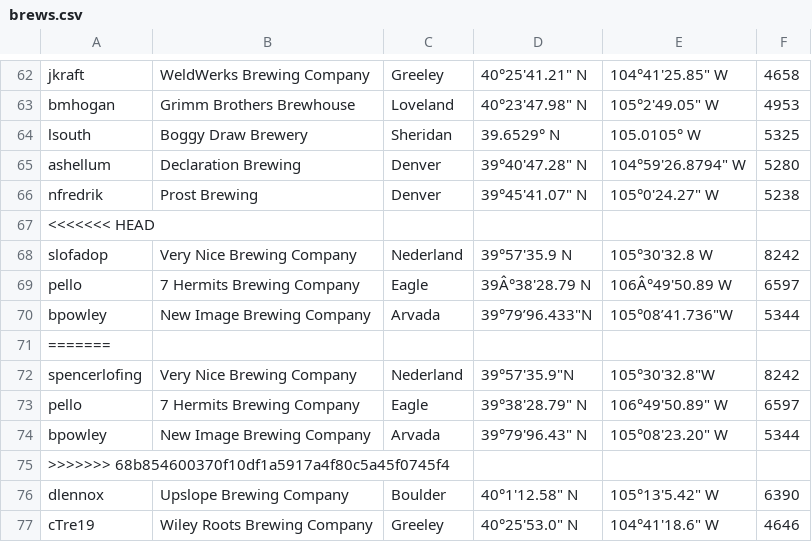
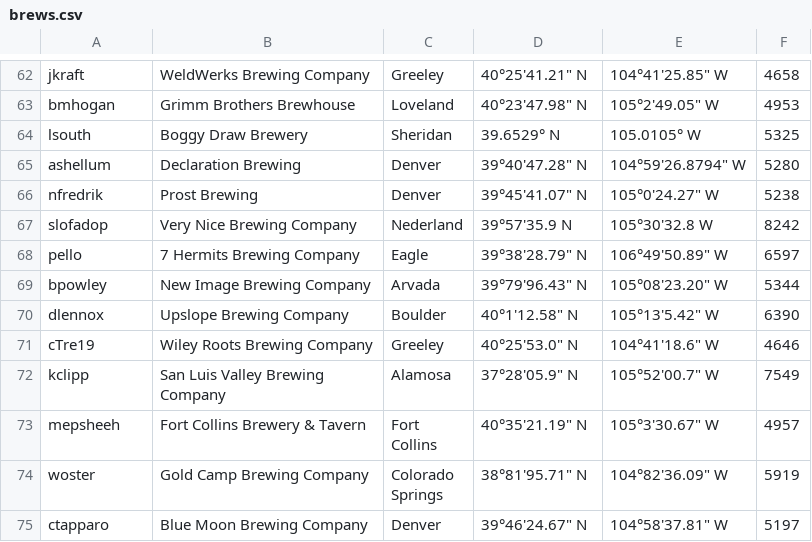
Before and after one commit to csu2017sp314/class, a CSV file: brews.csv, drawn as a sheet; only a part is shown, gaps mark what is left out; the shorter side is filled out with more unchanged rows.

Commit message:
Updated conflicts

```diff
--- a/brews.csv
+++ b/brews.csv
@@ -66,11 +66,5 @@ ashellum,Declaration Brewing,Denver,39°40'47.28" N,104°59'26.8794" W,5280
 nfredrik,Prost Brewing,Denver,39°45'41.07" N,105°0'24.27" W,5238
-<<<<<<< HEAD
 slofadop,Very Nice Brewing Company,Nederland,"39°57'35.9" N,"105°30'32.8" W,8242
-pello, 7 Hermits Brewing Company , Eagle, 39Â°38'28.79 N, 106Â°49'50.89 W,6597
-bpowley,New Image Brewing Company,Arvada,"39°79’96.433""N","105°08’41.736""W",5344
-=======
-spencerlofing,Very Nice Brewing Company,Nederland,"39°57'35.9""N","105°30'32.8""W",8242
 pello, 7 Hermits Brewing Company , Eagle, 39°38'28.79" N, 106°49'50.89" W,6597
 bpowley,New Image Brewing Company,Arvada, 39°79'96.43" N,105°08'23.20" W,5344
->>>>>>> 68b854600370f10df1a5917a4f80c5a45f0745f4
 dlennox,Upslope Brewing Company,Boulder,40°1'12.58" N,105°13'5.42" W,6390
```
